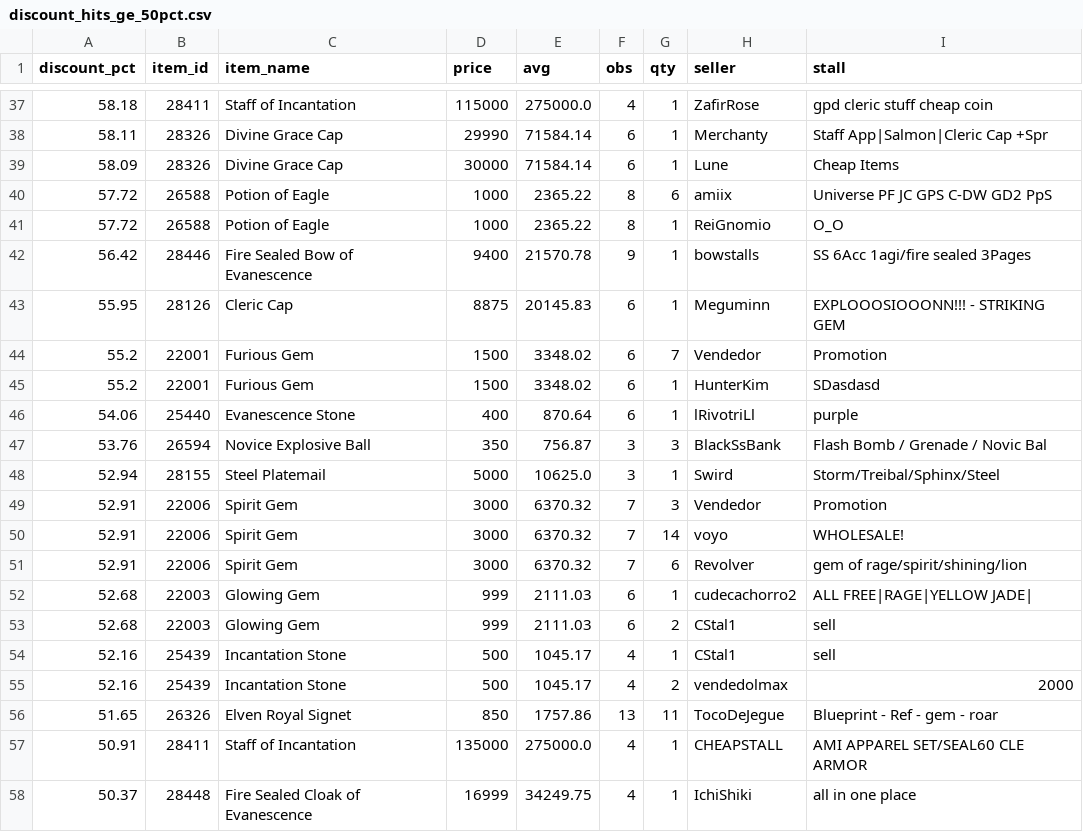
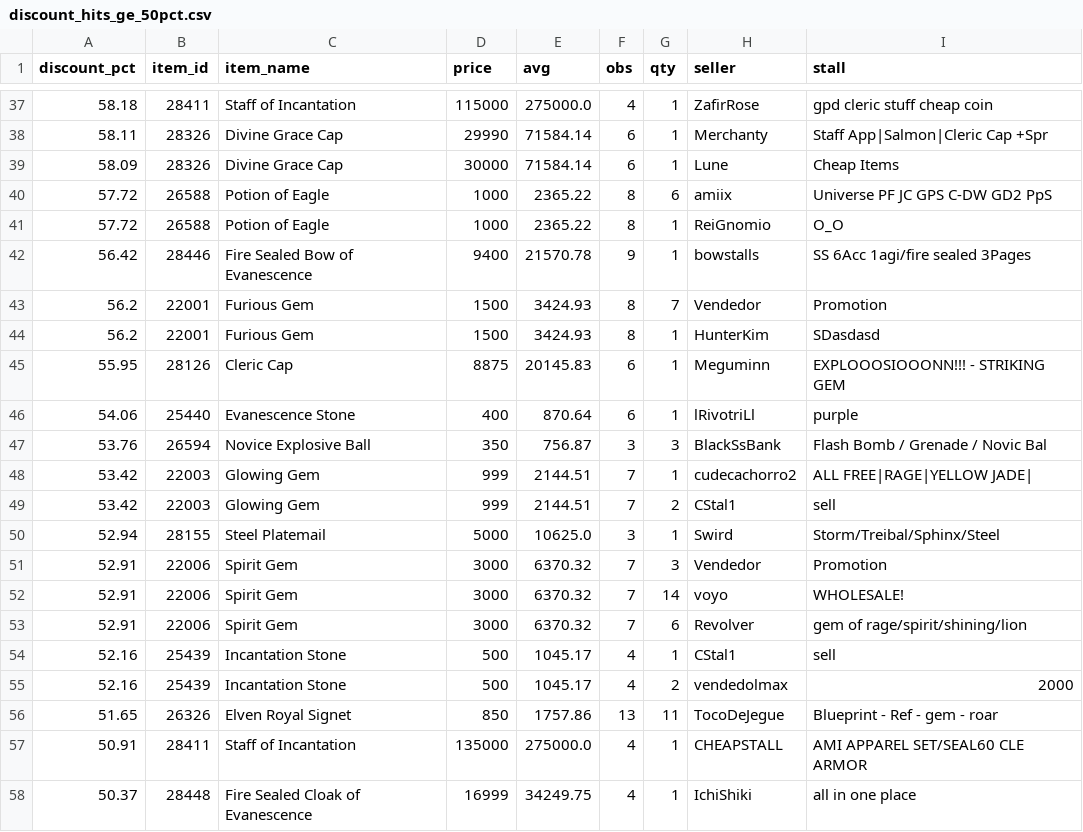
Before and after one commit to Bunencio/moon-discounts, a CSV file: docs/discount_hits_ge_50pct.csv, drawn as a sheet; only a part is shown, gaps mark what is left out; removed rows and columns are numbered as before the commit, all else as after; the diff covers the shown part only; the diff names each change by its address in the sheet, - before the commit and + after, or states it on an @@ line.

```diff
--- a/docs/discount_hits_ge_50pct.csv
+++ b/docs/discount_hits_ge_50pct.csv
+row 43: 56.2 | 22001 | Furious Gem | 1500 | 3424.93 | 8 | 7 | Vendedor | Promotion
+row 44: 56.2 | 22001 | Furious Gem | 1500 | 3424.93 | 8 | 1 | HunterKim | SDasdasd
-row 44: 55.2 | 22001 | Furious Gem | 1500 | 3348.02 | 6 | 7 | Vendedor | Promotion
-row 45: 55.2 | 22001 | Furious Gem | 1500 | 3348.02 | 6 | 1 | HunterKim | SDasdasd
+row 48: 53.42 | 22003 | Glowing Gem | 999 | 2144.51 | 7 | 1 | cudecachorro2 | ALL FREE|RAGE|YELLOW JADE
+row 49: 53.42 | 22003 | Glowing Gem | 999 | 2144.51 | 7 | 2 | CStal1 | sell
-row 52: 52.68 | 22003 | Glowing Gem | 999 | 2111.03 | 6 | 1 | cudecachorro2 | ALL FREE|RAGE|YELLOW JADE
-row 53: 52.68 | 22003 | Glowing Gem | 999 | 2111.03 | 6 | 2 | CStal1 | sell
```
Also changed, not shown: 18 edited cells elsewhere in this file, docs/profit_hits_ge_20000.csv.
